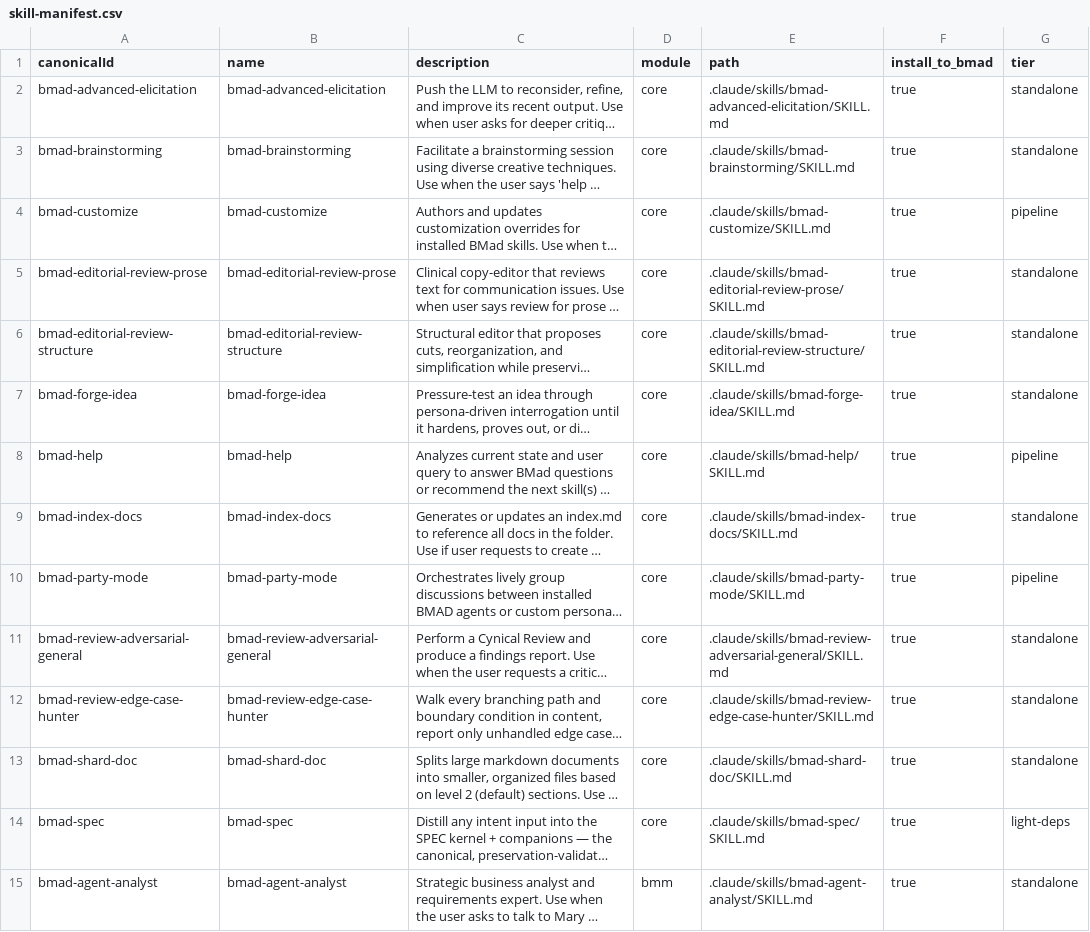
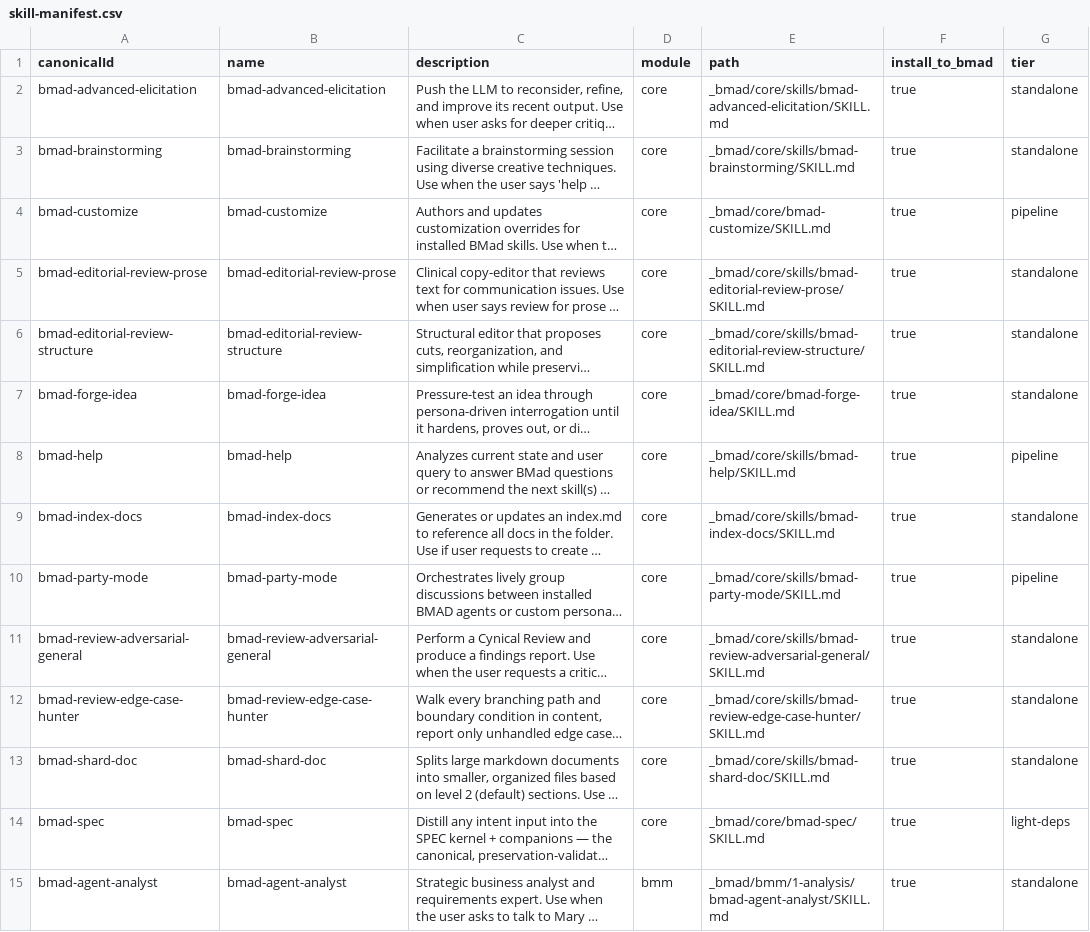
Before and after one commit to amalik/convoke-agents, a CSV file: _bmad/_config/skill-manifest.csv, drawn as a sheet; only a part is shown; long unchanged cells end in …; the diff covers the shown part only; the diff names each change by its address in the sheet, - before the commit and + after, or states it on an @@ line.

Commit message:
Update skill-manifest.csv

```diff
--- a/_bmad/_config/skill-manifest.csv
+++ b/_bmad/_config/skill-manifest.csv
-E2 (path): .claude/skills/bmad-advanced-elicitation/SKILL.md
+E2 (path): _bmad/core/skills/bmad-advanced-elicitation/SKILL.md
-E3 (path): .claude/skills/bmad-brainstorming/SKILL.md
+E3 (path): _bmad/core/skills/bmad-brainstorming/SKILL.md
-E4 (path): .claude/skills/bmad-customize/SKILL.md
+E4 (path): _bmad/core/bmad-customize/SKILL.md
-E5 (path): .claude/skills/bmad-editorial-review-prose/SKILL.md
+E5 (path): _bmad/core/skills/bmad-editorial-review-prose/SKILL.md
-E6 (path): .claude/skills/bmad-editorial-review-structure/SKILL.md
+E6 (path): _bmad/core/skills/bmad-editorial-review-structure/SKILL.md
-E7 (path): .claude/skills/bmad-forge-idea/SKILL.md
+E7 (path): _bmad/core/bmad-forge-idea/SKILL.md
-E8 (path): .claude/skills/bmad-help/SKILL.md
+E8 (path): _bmad/core/skills/bmad-help/SKILL.md
-E9 (path): .claude/skills/bmad-index-docs/SKILL.md
+E9 (path): _bmad/core/skills/bmad-index-docs/SKILL.md
-E10 (path): .claude/skills/bmad-party-mode/SKILL.md
+E10 (path): _bmad/core/skills/bmad-party-mode/SKILL.md
-E11 (path): .claude/skills/bmad-review-adversarial-general/SKILL.md
+E11 (path): _bmad/core/skills/bmad-review-adversarial-general/SKILL.md
-E12 (path): .claude/skills/bmad-review-edge-case-hunter/SKILL.md
+E12 (path): _bmad/core/skills/bmad-review-edge-case-hunter/SKILL.md
-E13 (path): .claude/skills/bmad-shard-doc/SKILL.md
+E13 (path): _bmad/core/skills/bmad-shard-doc/SKILL.md
-E14 (path): .claude/skills/bmad-spec/SKILL.md
+E14 (path): _bmad/core/bmad-spec/SKILL.md
-E15 (path): .claude/skills/bmad-agent-analyst/SKILL.md
+E15 (path): _bmad/bmm/1-analysis/bmad-agent-analyst/SKILL.md
```
Also changed, not shown: 71 edited cells elsewhere in this file.
